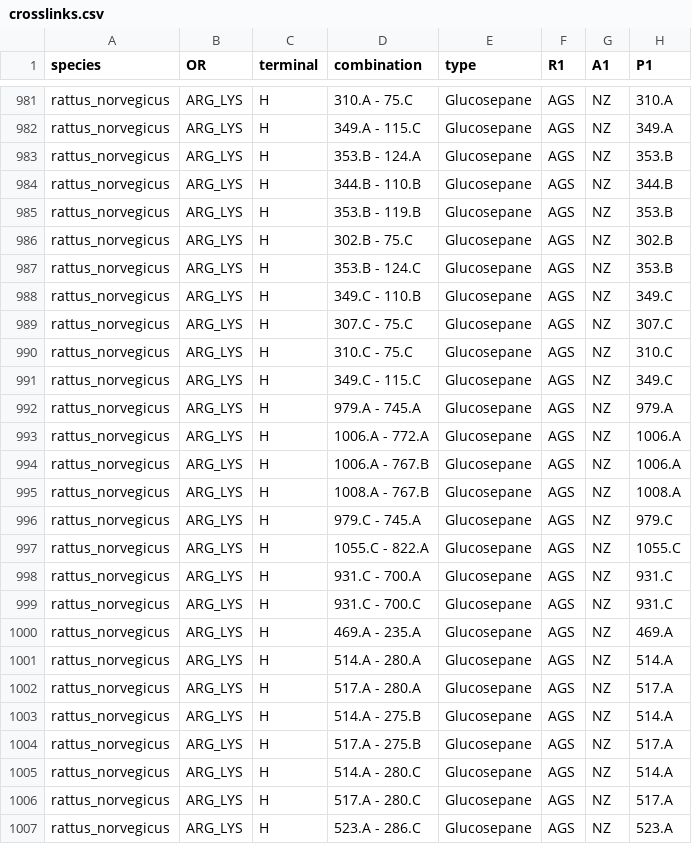
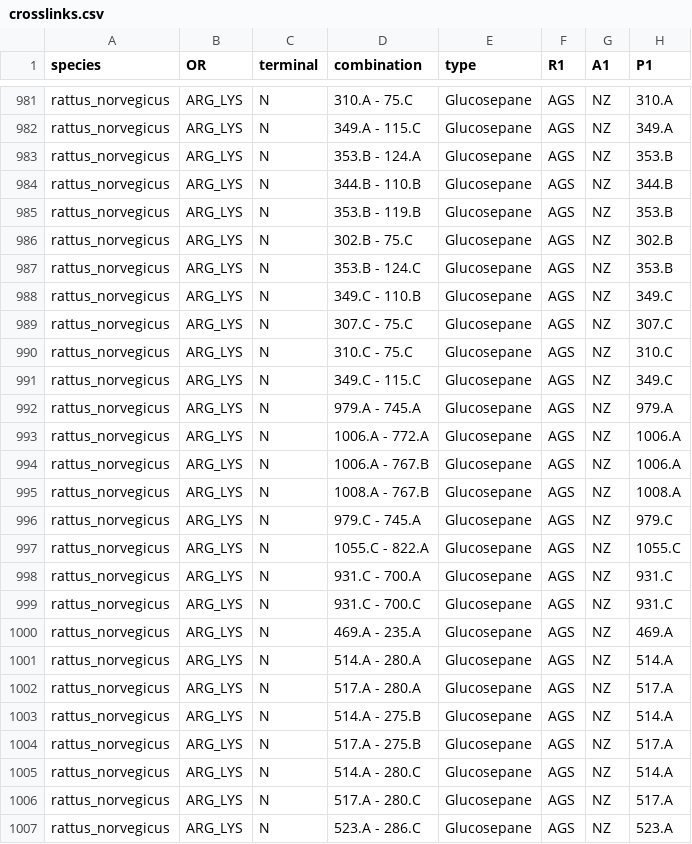
Before and after one commit to jupi421/colbuilder, a CSV file: src/colbuilder/data/sequence/crosslinks.csv, drawn as a sheet; only a part is shown, gaps mark what is left out; the diff covers the shown part only; the diff names each change by its address in the sheet, - before the commit and + after, or states it on an @@ line.

```diff
--- a/src/colbuilder/data/sequence/crosslinks.csv
+++ b/src/colbuilder/data/sequence/crosslinks.csv
-C981:C1007 (terminal): H
+C981:C1007 (terminal): N
```
Also changed, not shown: 47 edited cells elsewhere in this file, 1 other file.
